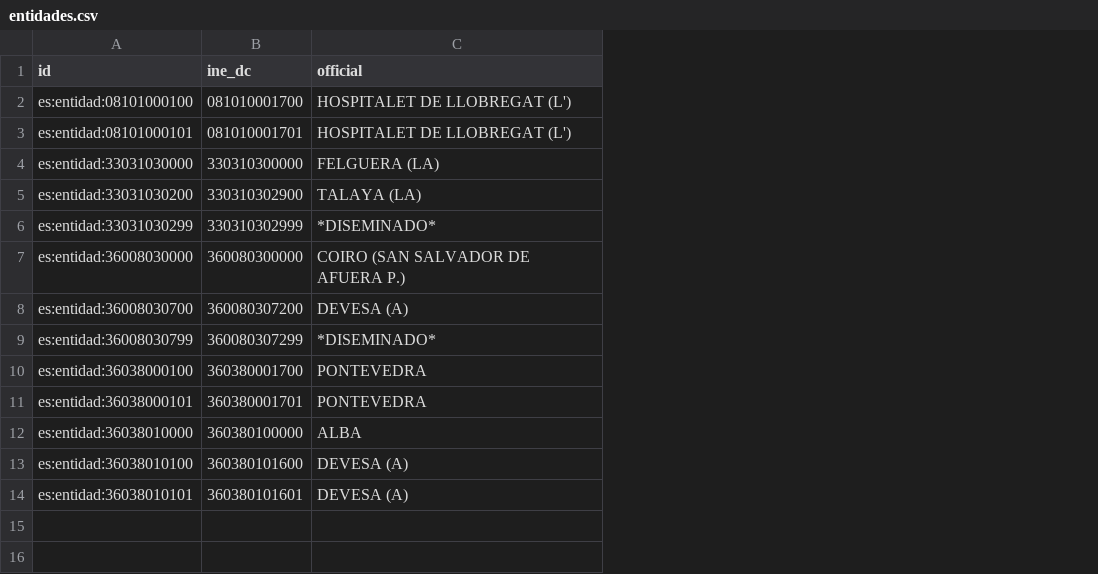
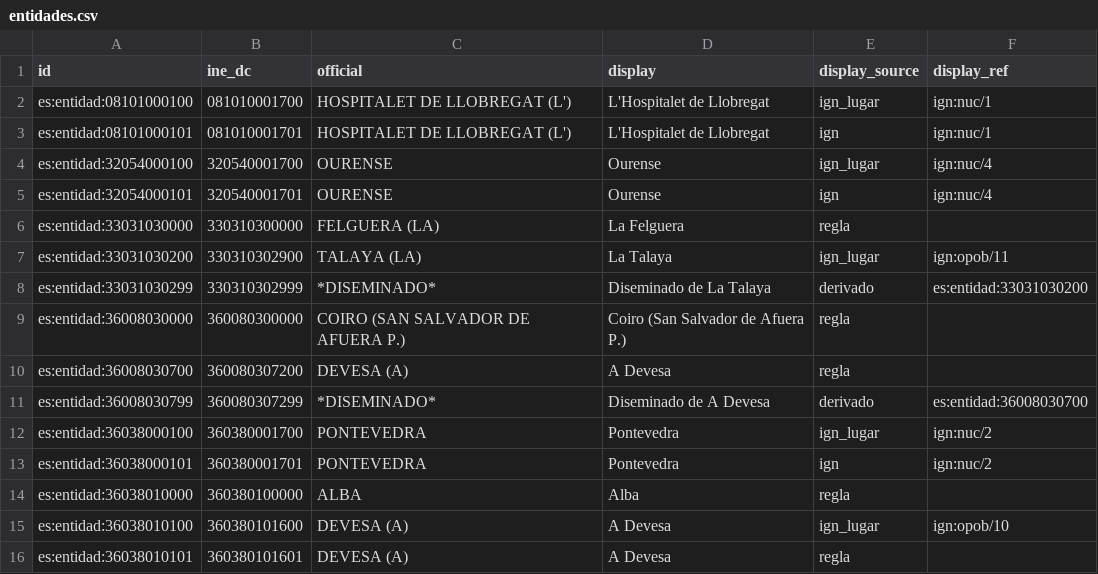
Before and after one commit to alertapublica/territorios-es, a CSV file: pruebas/datos/entidades.csv, drawn as a sheet; addresses are those after the commit; the diff names each change by its address in the sheet, - before the commit and + after, or states it on an @@ line.

Commit message:
Entidades de población (2/5): nombres para mostrar, cruce con el IGN y capitales
- generador/entidades.py: display de cada entidad, en este orden: corrección a mano en
  fuentes/nombres-entidades.csv si el INE sigue escribiendo el literal esperado (manual,
  la única revisada); núcleo del IGN con el mismo código (ign) o lugar de población del
  IGN dentro de la entidad (ign_lugar); regla de mayúsculas y artículos por idioma
  (regla); «Diseminado de X» (derivado). «Mismo nombre»: salvo mayúsculas y tildes, con
  ñ, ç y artículo. entidades.csv gana display, display_source y display_ref.
- Al informe: otro nombre en el IGN, varias grafías, propuestas de lugares del municipio,
  tildes que propone el IGN y correcciones que revisar; acierto de la regla cada mes.
  generar.yml guarda informe-completo.md sin recortar y sube su límite a 45 min.
- IGN: nuc y opob enteros, con el identificador de cada lugar; capital.ign y, aparte,
  capital.entity (comprobado en --check).
- Librería (Python y JS): lee las columnas nuevas (names.source, names.ref; reviewed solo
  si es manual). flip_article entiende «ERMO (O) (SAN XULIAN)».
- Pruebas, fixture, web y estado en seis idiomas, README y diseño (§4.1, §4.3, §4.5, §13).

Parte del #31 (#44).

```diff
--- a/pruebas/datos/entidades.csv
+++ b/pruebas/datos/entidades.csv
+column D (display), rows 2-3: L'Hospitalet de Llobregat | L'Hospitalet de Llobregat; rows 6-16: La Felguera | La Talaya | Diseminado de La Talaya | Coiro (San Salvador de Afuera P.) | A Devesa | Diseminado de A Devesa | Pontevedra | Pontevedra | Alba | A Devesa | A Devesa
+column E (display_source), rows 2-3: ign_lugar | ign; rows 6-16: regla | ign_lugar | derivado | regla | regla | derivado | ign_lugar | ign | regla | ign_lugar | regla
+column F (display_ref), rows 2-3: ign:nuc/1 | ign:nuc/1; rows 7-15: ign:opob/11 | es:entidad:33031030200 |  |  | es:entidad:36008030700 | ign:nuc/2 | ign:nuc/2 |  | ign:opob/10
+row 4: es:entidad:32054000100 | 320540001700 | OURENSE | Ourense | ign_lugar | ign:nuc/4
+row 5: es:entidad:32054000101 | 320540001701 | OURENSE | Ourense | ign | ign:nuc/4
```
Also changed, not shown: 28 other files.
